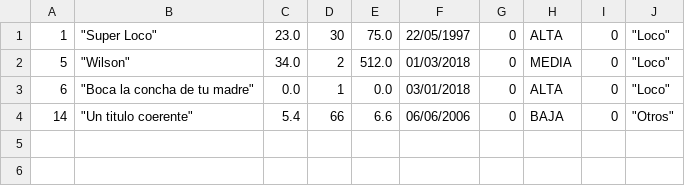
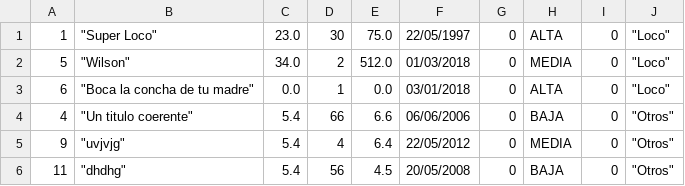
Before and after one commit to gezdiaz/taller01, a CSV file: libros.csv, drawn as a sheet.

```diff
--- a/libros.csv
+++ b/libros.csv
@@ -3,2 +3,4 @@
 "6","""Boca la concha de tu madre""","0.0","1","0.0","03/01/2018","0","ALTA","0","""Loco"""
-"14","""Un titulo coerente""","5.4","66","6.6","06/06/2006","0","BAJA","0","""Otros"""
+"4","""Un titulo coerente""","5.4","66","6.6","06/06/2006","0","BAJA","0","""Otros"""
+"9","""uvjvjg""","5.4","4","6.4","22/05/2012","0","MEDIA","0","""Otros"""
+"11","""dhdhg""","5.4","56","4.5","20/05/2008","0","BAJA","0","""Otros"""
```
Also changed, not shown: videos.csv, 6 other files.
